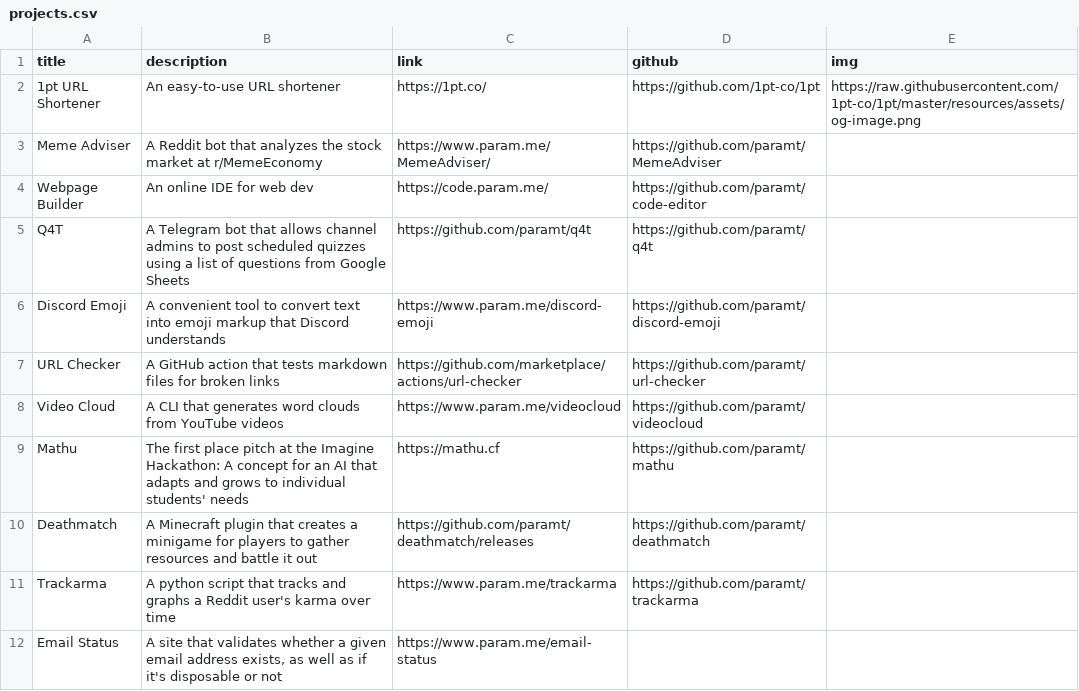
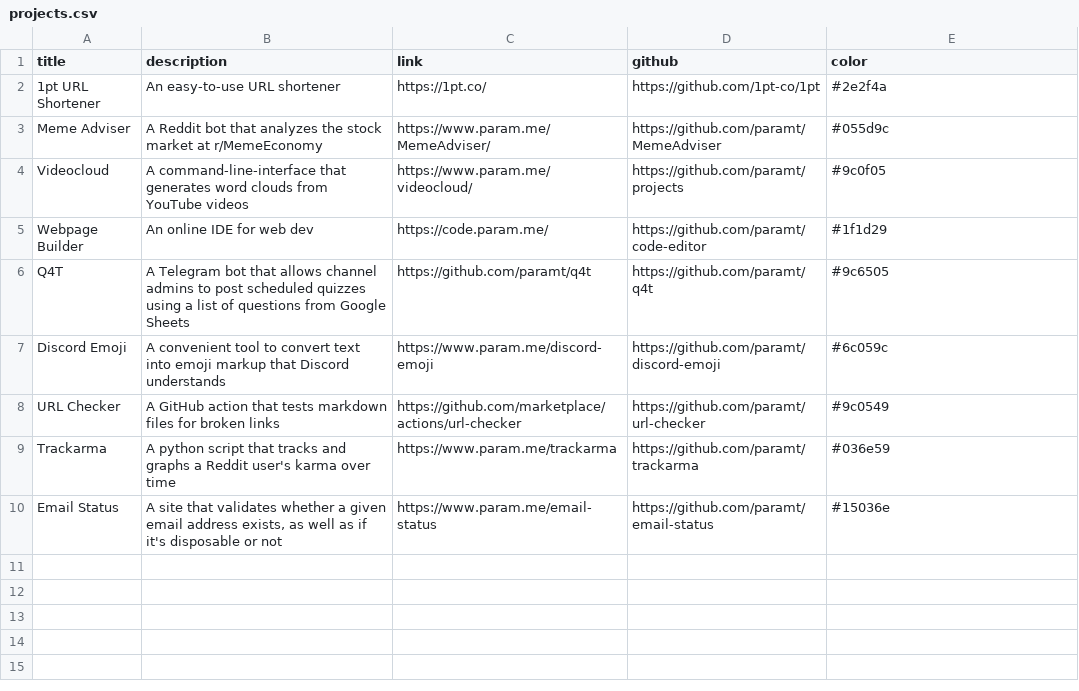
Before and after one commit to paramt/paramt.github.io, a CSV file: _data/projects.csv, drawn as a sheet.

Commit message:
Redo projects section
- Remove preview image
- Remove some projects

```diff
--- a/_data/projects.csv
+++ b/_data/projects.csv
@@ -1,12 +1,10 @@
-title,description,link,github,img
-1pt URL Shortener,An easy-to-use URL shortener,https://1pt.co/,https://github.com/1pt-co/1pt,https://raw.githubusercontent.com/1pt-co/1pt/master/resources/assets/og-image.png
-Meme Adviser,A Reddit bot that analyzes the stock market at r/MemeEconomy,https://www.param.me/MemeAdviser/,https://github.com/paramt/MemeAdviser
-Webpage Builder,An online IDE for web dev,https://code.param.me/,https://github.com/paramt/code-editor
-Q4T,A Telegram bot that allows channel admins to post scheduled quizzes using a list of questions from Google Sheets,https://github.com/paramt/q4t,https://github.com/paramt/q4t
-Discord Emoji,A convenient tool to convert text into emoji markup that Discord understands,https://www.param.me/discord-emoji,https://github.com/paramt/discord-emoji
-URL Checker,A GitHub action that tests markdown files for broken links,https://github.com/marketplace/actions/url-checker,https://github.com/paramt/url-checker
-Video Cloud,A CLI that generates word clouds from YouTube videos,https://www.param.me/videocloud,https://github.com/paramt/videocloud
-Mathu,The first place pitch at the Imagine Hackathon: A concept for an AI that adapts and grows to individual students' needs,https://mathu.cf,https://github.com/paramt/mathu
-Deathmatch,A Minecraft plugin that creates a minigame for players to gather resources and battle it out,https://github.com/paramt/deathmatch/releases,https://github.com/paramt/deathmatch
-Trackarma,A python script that tracks and graphs a Reddit user's karma over time,https://www.param.me/trackarma,https://github.com/paramt/trackarma
-Email Status,"A site that validates whether a given email address exists, as well as if it's disposable or not",https://www.param.me/email-status
+title,description,link,github,color
+1pt URL Shortener,An easy-to-use URL shortener,https://1pt.co/,https://github.com/1pt-co/1pt,#2e2f4a
+Meme Adviser,A Reddit bot that analyzes the stock market at r/MemeEconomy,https://www.param.me/MemeAdviser/,https://github.com/paramt/MemeAdviser,#055d9c
+Videocloud,A command-line-interface that generates word clouds from YouTube videos,https://www.param.me/videocloud/,https://github.com/paramt/projects,#9c0f05
+Webpage Builder,An online IDE for web dev,https://code.param.me/,https://github.com/paramt/code-editor,#1f1d29
+Q4T,A Telegram bot that allows channel admins to post scheduled quizzes using a list of questions from Google Sheets,https://github.com/paramt/q4t,https://github.com/paramt/q4t,#9c6505
+Discord Emoji,A convenient tool to convert text into emoji markup that Discord understands,https://www.param.me/discord-emoji,https://github.com/paramt/discord-emoji,#6c059c
+URL Checker,A GitHub action that tests markdown files for broken links,https://github.com/marketplace/actions/url-checker,https://github.com/paramt/url-checker,#9c0549
+Trackarma,A python script that tracks and graphs a Reddit user's karma over time,https://www.param.me/trackarma,https://github.com/paramt/trackarma,#036e59
+Email Status,"A site that validates whether a given email address exists, as well as if it's disposable or not",https://www.param.me/email-status,https://github.com/paramt/email-status,#15036e
```
Also changed, not shown: 2 other files.
